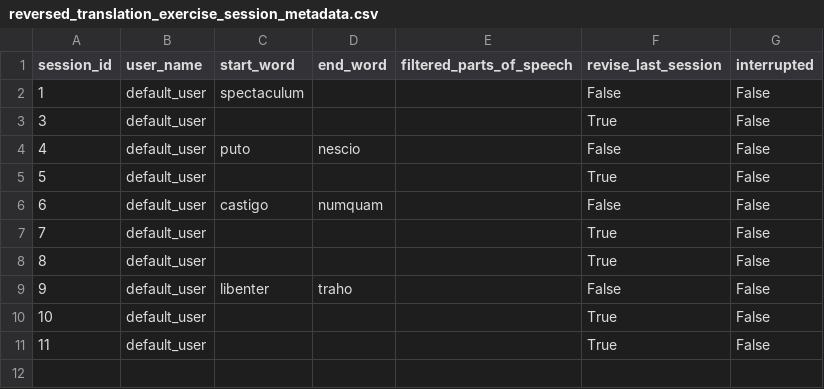
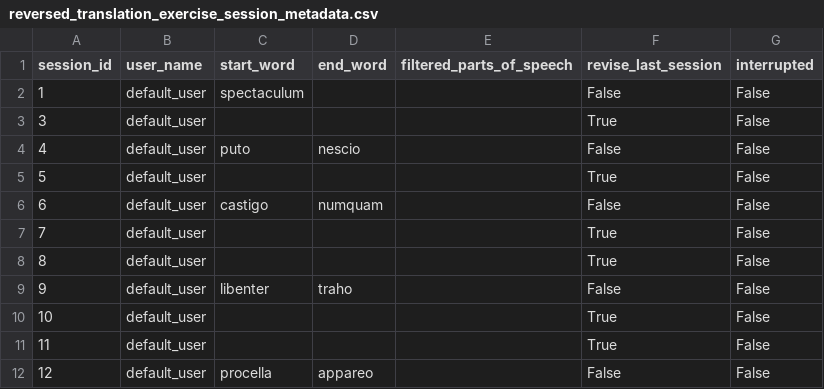
Before and after one commit to PawFran/lang-learning, a CSV file: vocabulary/db/reversed_translation_exercise_session_metadata.csv, drawn as a sheet.

```diff
--- a/vocabulary/db/reversed_translation_exercise_session_metadata.csv
+++ b/vocabulary/db/reversed_translation_exercise_session_metadata.csv
@@ -11 +11,2 @@ session_id;user_name;start_word;end_word;filtered_parts_of_speech;revise_last_se
 11;default_user;;;;True;False
+12;default_user;procella;appareo;;False;False
```
Also changed, not shown: vocabulary/db/declension_exercise_session_metadata.csv, vocabulary/db/reversed_translation_exercise_results.csv, 2 other files.
